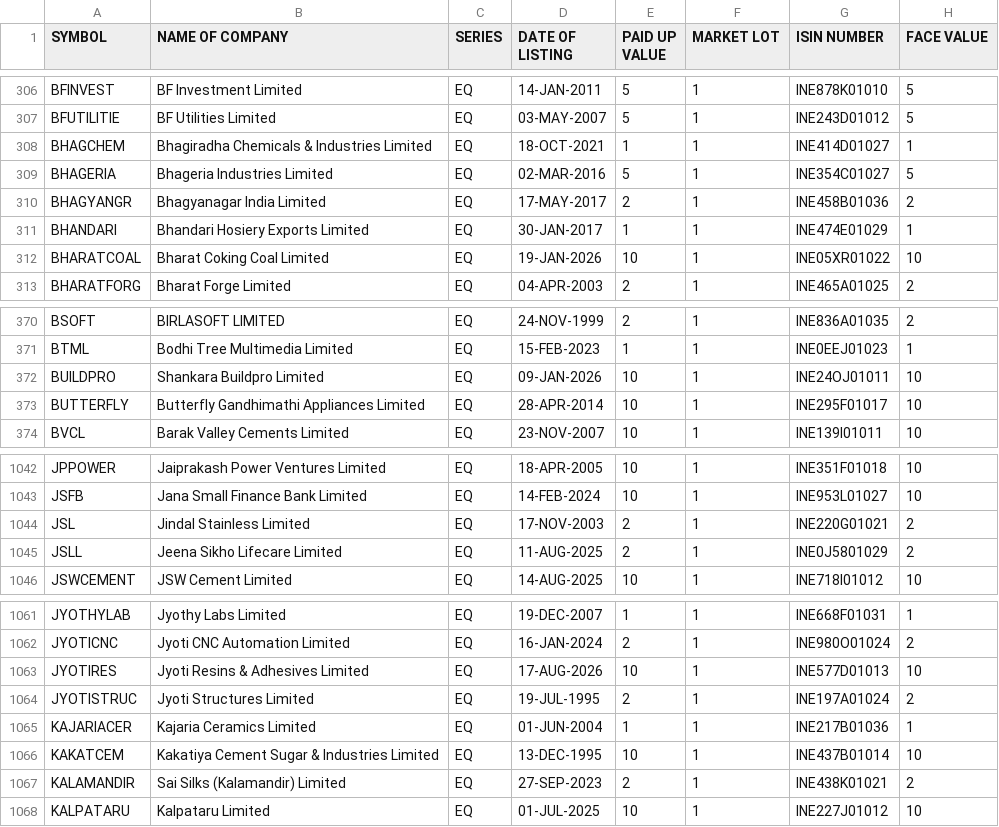
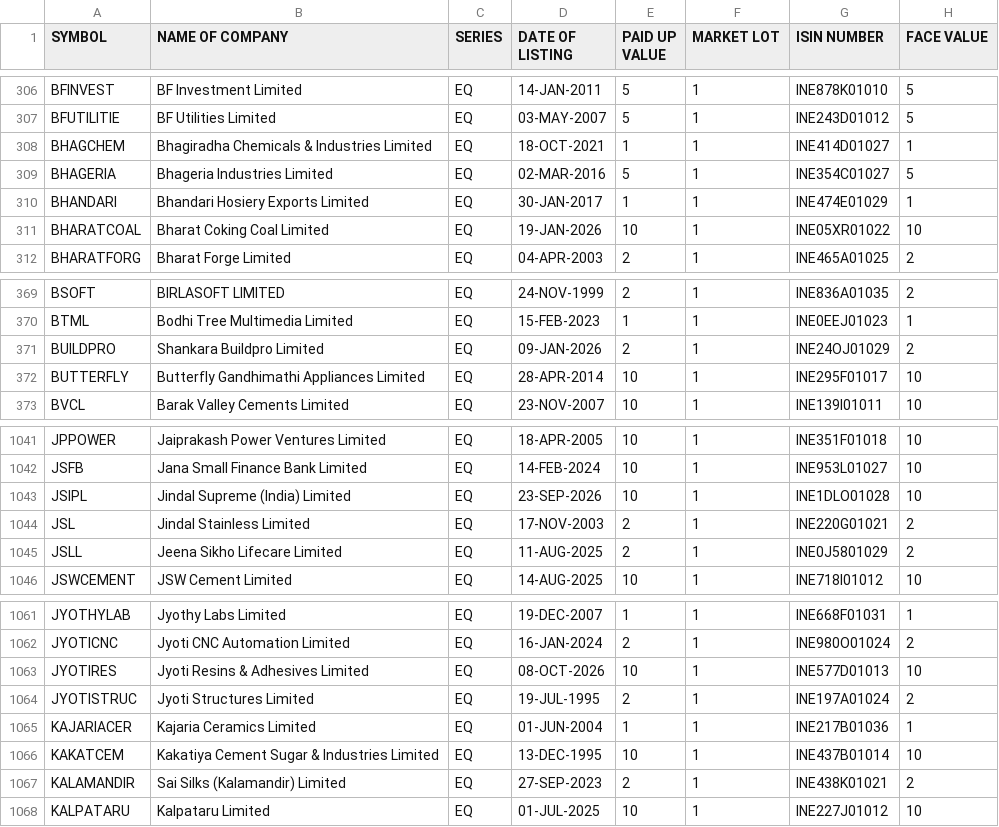
Before and after one commit to prayan2702/Streamlit_Momn_v13_Cached_DB, a CSV file: EQUITY_L.csv, drawn as a sheet; only a part is shown, gaps mark what is left out.

```diff
--- a/EQUITY_L.csv
+++ b/EQUITY_L.csv
@@ -309,3 +309,2 @@ BHAGCHEM,Bhagiradha Chemicals & Industries Limited,EQ,18-OCT-2021,1,1,INE414D010
 BHAGERIA,Bhageria Industries Limited,EQ,02-MAR-2016,5,1,INE354C01027,5
-BHAGYANGR,Bhagyanagar India Limited,EQ,17-MAY-2017,2,1,INE458B01036,2
 BHANDARI,Bhandari Hosiery Exports Limited,EQ,30-JAN-2017,1,1,INE474E01029,1
@@ -371,3 +370,3 @@ BSOFT,BIRLASOFT LIMITED,EQ,24-NOV-1999,2,1,INE836A01035,2
 BTML,Bodhi Tree Multimedia Limited,EQ,15-FEB-2023,1,1,INE0EEJ01023,1
-BUILDPRO,Shankara Buildpro Limited,EQ,09-JAN-2026,10,1,INE24OJ01011,10
+BUILDPRO,Shankara Buildpro Limited,EQ,09-JAN-2026,2,1,INE24OJ01029,2
 BUTTERFLY,Butterfly Gandhimathi Appliances Limited,EQ,28-APR-2014,10,1,INE295F01017,10
@@ -1043,2 +1042,3 @@ JPPOWER,Jaiprakash Power Ventures Limited,EQ,18-APR-2005,10,1,INE351F01018,10
 JSFB,Jana Small Finance Bank Limited,EQ,14-FEB-2024,10,1,INE953L01027,10
+JSIPL,Jindal Supreme (India) Limited,EQ,23-SEP-2026,10,1,INE1DLO01028,10
 JSL,Jindal Stainless Limited,EQ,17-NOV-2003,2,1,INE220G01021,2
@@ -1062,3 +1062,3 @@ JYOTHYLAB,Jyothy Labs Limited,EQ,19-DEC-2007,1,1,INE668F01031,1
 JYOTICNC,Jyoti CNC Automation Limited,EQ,16-JAN-2024,2,1,INE980O01024,2
-JYOTIRES,Jyoti Resins & Adhesives Limited,EQ,17-AUG-2026,10,1,INE577D01013,10
+JYOTIRES,Jyoti Resins & Adhesives Limited,EQ,08-OCT-2026,10,1,INE577D01013,10
 JYOTISTRUC,Jyoti Structures Limited,EQ,19-JUL-1995,2,1,INE197A01024,2
```
